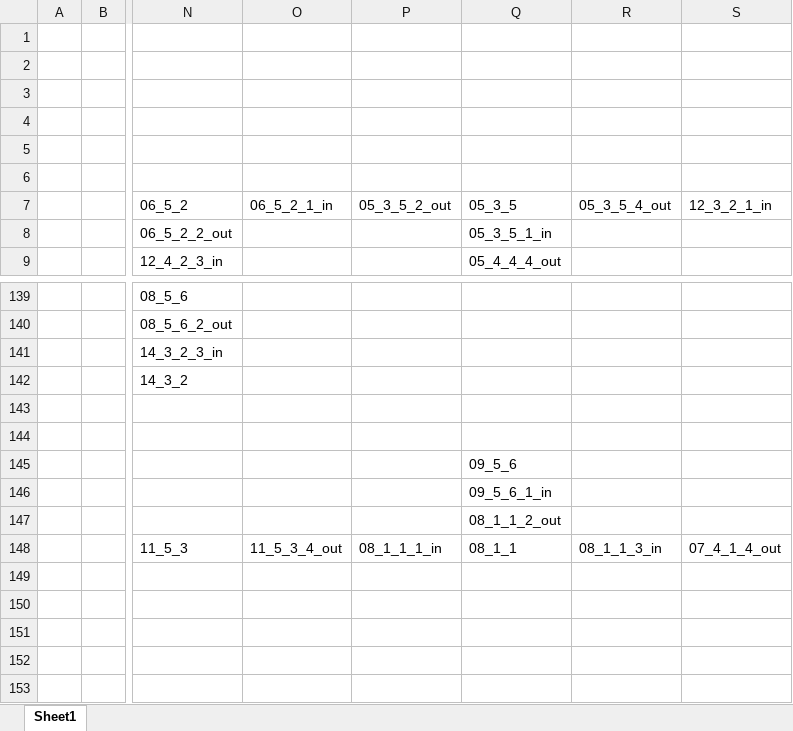
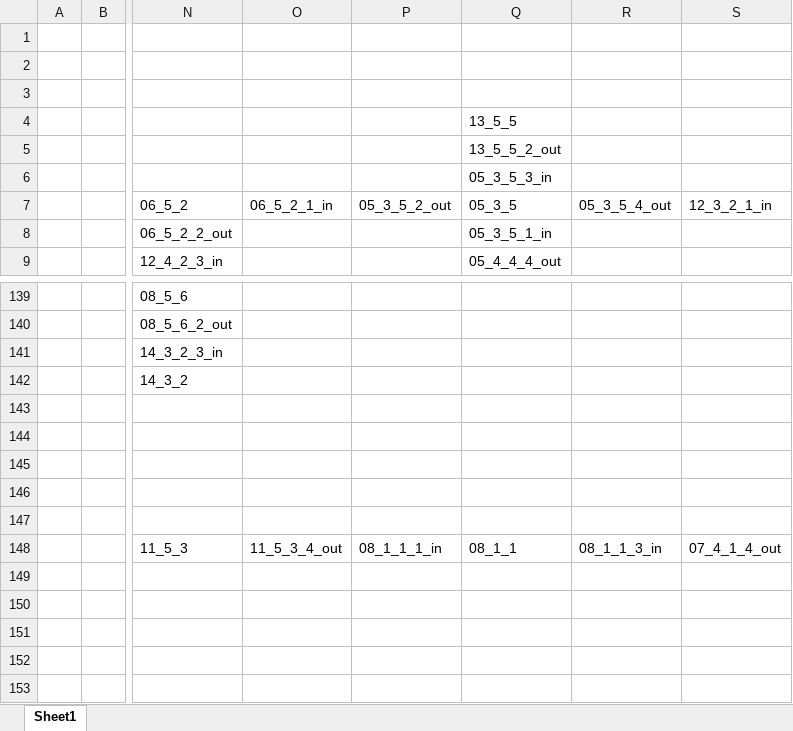
Before and after one commit to ehsanamid/jigsaw-puzzle, an Excel workbook: Puzzle.xlsx, sheet Sheet1, drawn as a sheet; only a part is shown, gaps mark what is left out; values as stored, in another font and other column widths than the file's, no cell formats; the diff covers the shown part only; the diff names each change by its address in the sheet, - before the commit and + after, or states it on an @@ line.

```diff
--- a/Puzzle.xlsx (sheet Sheet1)
+++ b/Puzzle.xlsx (sheet Sheet1)
-Q4: (empty)
+Q4: 13_5_5
-Q5 (13_5_5): (empty)
+Q5 (13_5_5): 13_5_5_2_out
-Q6 (13_5_5): (empty)
+Q6 (13_5_5): 05_3_5_3_in
-Q145 (13_5_5): 09_5_6
+Q145 (13_5_5): (empty)
-Q146 (13_5_5): 09_5_6_1_in
+Q146 (13_5_5): (empty)
-Q147 (13_5_5): 08_1_1_2_out
+Q147 (13_5_5): (empty)
```
Also changed, not shown: 6 added rows, 3 removed rows and 19 edited cells elsewhere in this sheet, cell formats, 1 other file.
